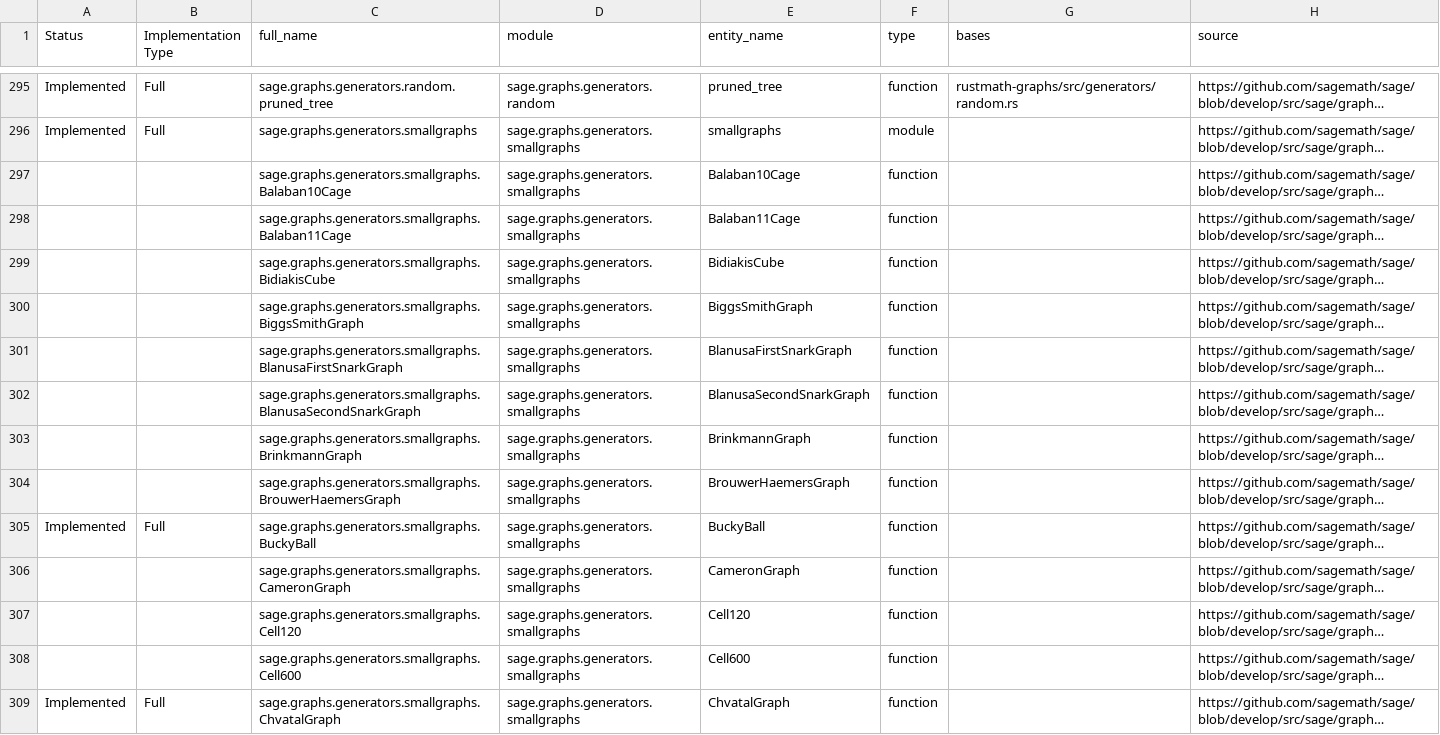
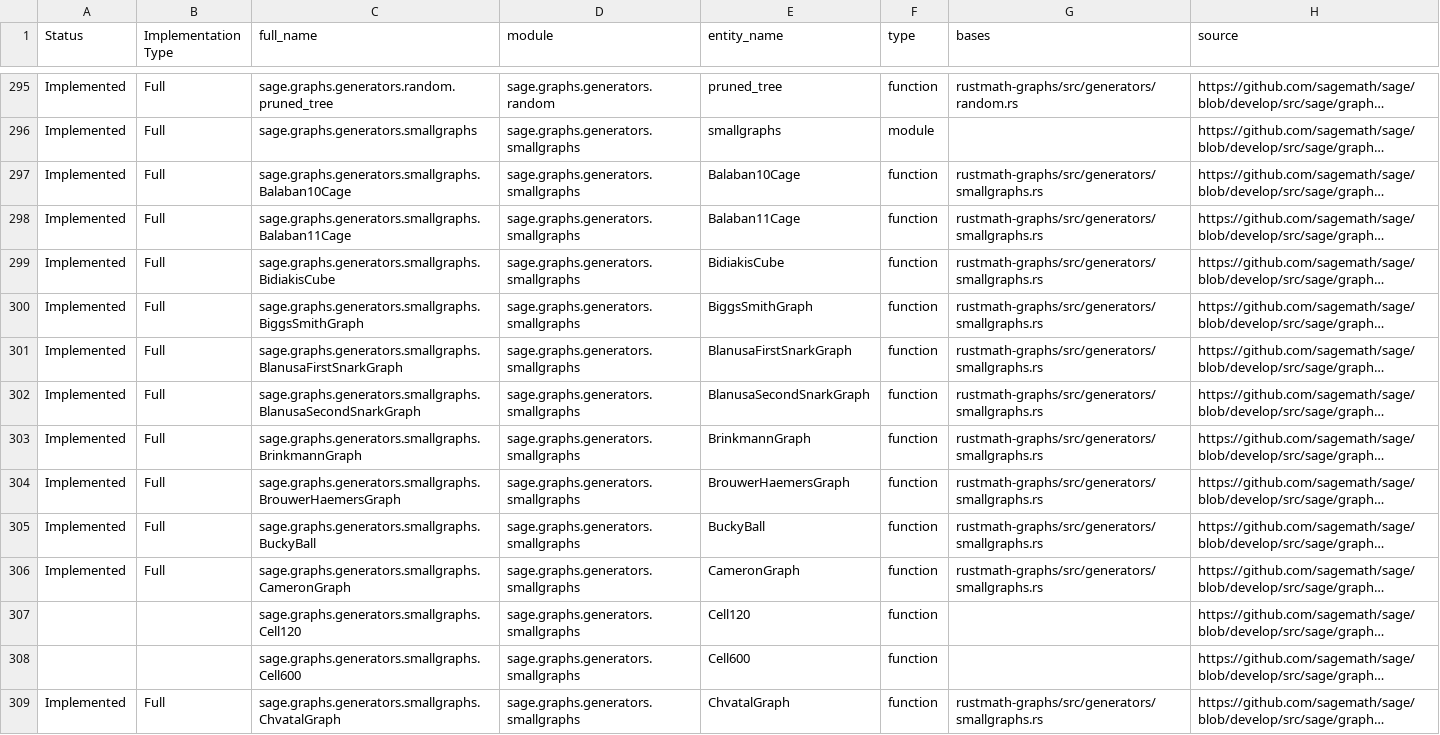
Before and after one commit to johnjanik/RustMath, a CSV file: sagemath_to_rustmath_tracker_part_07.csv, drawn as a sheet; only a part is shown, gaps mark what is left out; long unchanged cells end in …; the diff covers the shown part only; the diff names each change by its address in the sheet, - before the commit and + after, or states it on an @@ line.

```diff
--- a/sagemath_to_rustmath_tracker_part_07.csv
+++ b/sagemath_to_rustmath_tracker_part_07.csv
-A297:A304 (Status): (empty)
+A297:A304 (Status): Implemented
-B297:B304 (Implementation Type): (empty)
+B297:B304 (Implementation Type): Full
-G297:G306 (bases): (empty)
+G297:G306 (bases): rustmath-graphs/src/generators/smallgraphs.rs
-A306 (Status): (empty)
+A306 (Status): Implemented
-B306 (Implementation Type): (empty)
+B306 (Implementation Type): Full
-G309 (bases): (empty)
+G309 (bases): rustmath-graphs/src/generators/smallgraphs.rs
```
Also changed, not shown: 27 edited cells elsewhere in this file, 1 other file.
